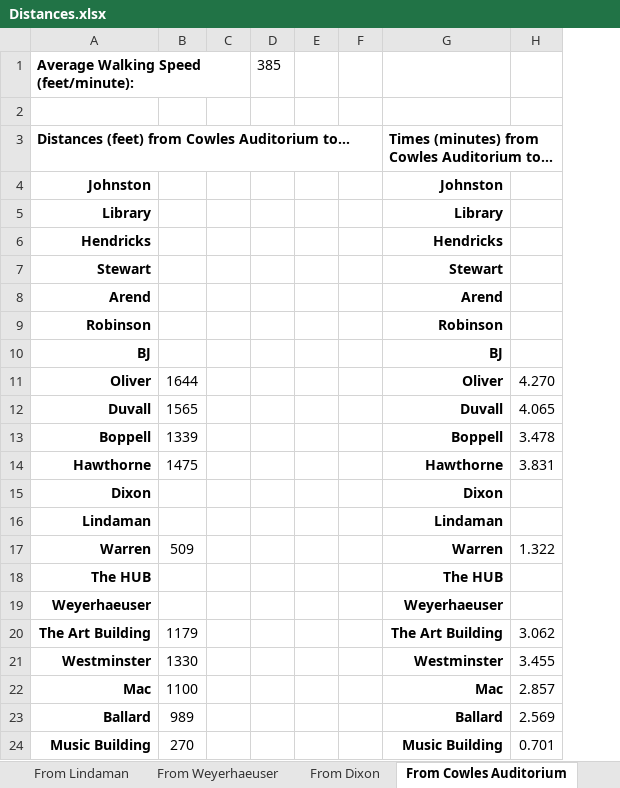
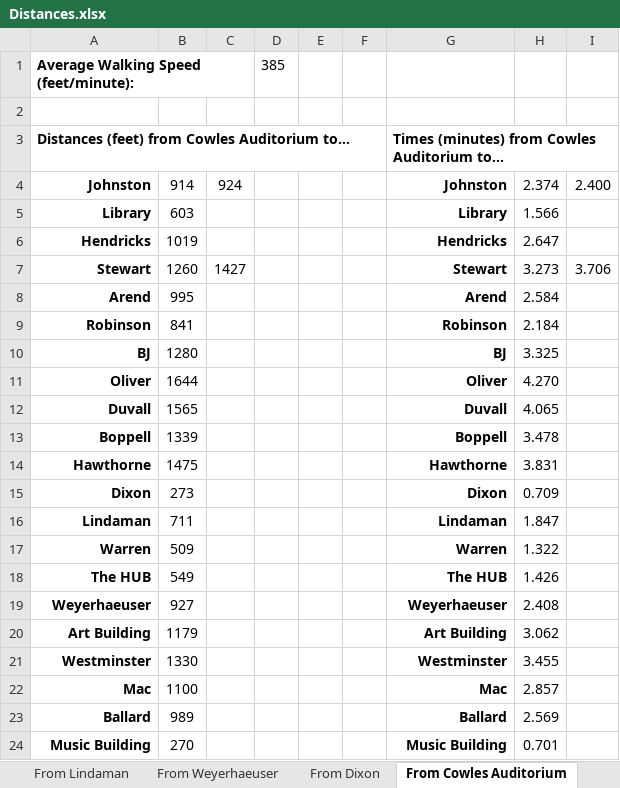
Before and after one commit to Link196/CS473FinalProject, an Excel workbook: Documents/Distances.xlsx, sheet From Cowles Auditorium, drawn as a sheet; values as stored, in another font and other column widths than the file's, no borders; removed rows and columns are numbered as before the commit, all else as after; the diff names each change by its address in the sheet, - before the commit and + after, or states it on an @@ line.

```diff
--- a/Documents/Distances.xlsx (sheet From Cowles Auditorium)
+++ b/Documents/Distances.xlsx (sheet From Cowles Auditorium)
-column C, empty
+column C, rows 4-7: 924 |  |  | 1427
+column I, rows 4-7: 2.400 |  |  | 3.706
-B4: (empty)
+B4: 914
-H4: (empty)
+H4: 2.374
-B5: (empty)
+B5: 603
-H5: (empty)
+H5: 1.566
-B6: (empty)
+B6: 1019
-H6: (empty)
+H6: 2.647
-B7: (empty)
+B7: 1260
-H7: (empty)
+H7: 3.273
-B8: (empty)
+B8: 995
-H8: (empty)
+H8: 2.584
-B9: (empty)
+B9: 841
-H9: (empty)
+H9: 2.184
-B10: (empty)
+B10: 1280
-H10: (empty)
+H10: 3.325
-B15: (empty)
+B15: 273
-H15: (empty)
+H15: 0.709
-B16: (empty)
+B16: 711
-H16: (empty)
+H16: 1.847
-B18: (empty)
+B18: 549
-H18: (empty)
+H18: 1.426
-B19: (empty)
+B19: 927
-H19: (empty)
+H19: 2.408
-A20: The Art Building
+A20: Art Building
-G20: The Art Building
+G20: Art Building
```
Also changed, not shown: sheet From Westminster, sheet From Music Building, sheet From Dixon, sheet From Arend, sheet From BJ, sheet From Stewart, 7 more sheets.
